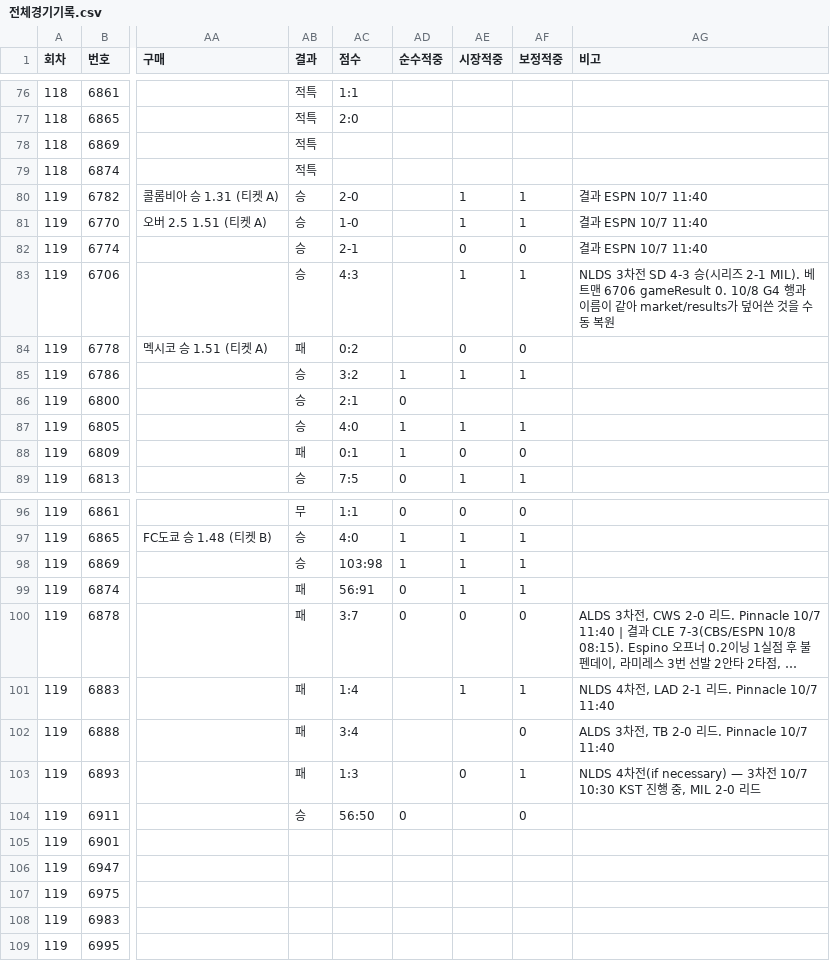
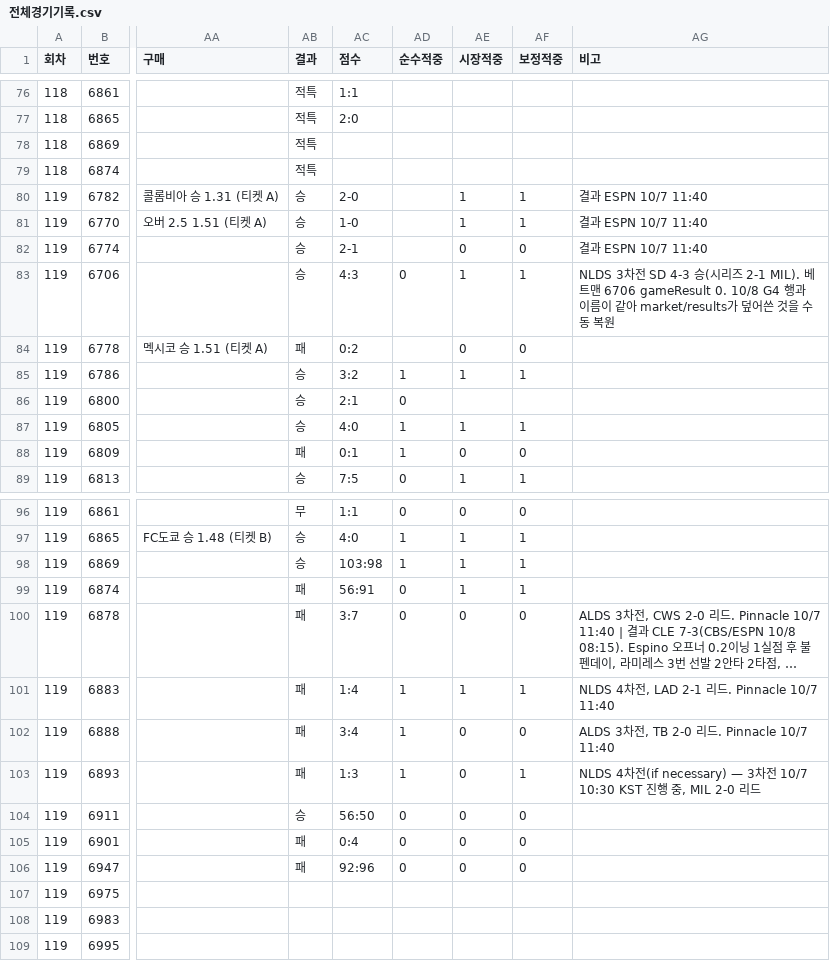
Before and after one commit to Mrzero-00/ai-playground, a CSV file: 승부예측 프로그램/전체경기기록.csv, drawn as a sheet; only a part is shown, gaps mark what is left out; long unchanged cells end in …; the diff names each change by its address in the sheet, - before the commit and + after, or states it on an @@ line.

```diff
--- a/승부예측 프로그램/전체경기기록.csv
+++ b/승부예측 프로그램/전체경기기록.csv
-AD83 (순수적중): (empty)
+AD83 (순수적중): 0
-AD101:AD103 (순수적중): (empty)
+AD101:AD103 (순수적중): 1
-AE102 (시장적중): (empty)
+AE102 (시장적중): 0
-AE104:AE106 (시장적중): (empty)
+AE104:AE106 (시장적중): 0
-AB105:AB106 (결과): (empty)
+AB105:AB106 (결과): 패
-AC105 (점수): (empty)
+AC105 (점수): 0:4
-AD105:AD106 (순수적중): (empty)
+AD105:AD106 (순수적중): 0
-AF105:AF106 (보정적중): (empty)
+AF105:AF106 (보정적중): 0
-AC106 (점수): (empty)
+AC106 (점수): 92:96
```
Also changed, not shown: 승부예측 프로그램/data/스캔기록.csv, 6 other files.
